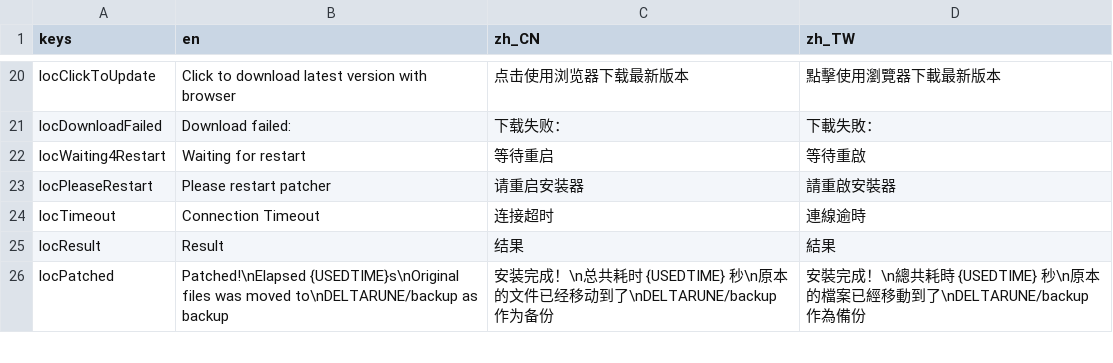
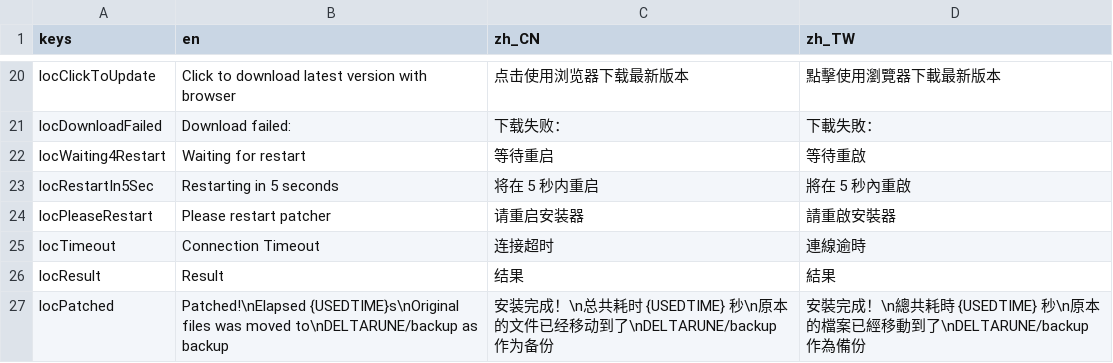
Before and after one commit to gm3dr/DeltaruneChinesePatcher, a CSV file: Locale/loc.csv, drawn as a sheet; only a part is shown, gaps mark what is left out.

Commit message:
auto restart after downloaded patch

```diff
--- a/Locale/loc.csv
+++ b/Locale/loc.csv
@@ -22,2 +22,3 @@ locDownloadFailed,Download failed: ,下载失败：,下載失敗：
 locWaiting4Restart, Waiting for restart , 等待重启, 等待重啟
+locRestartIn5Sec,Restarting in 5 seconds,将在 5 秒内重启,將在 5 秒內重啟
 locPleaseRestart,Please restart patcher,请重启安装器,請重啟安裝器
```
Also changed, not shown: 1 other file.
